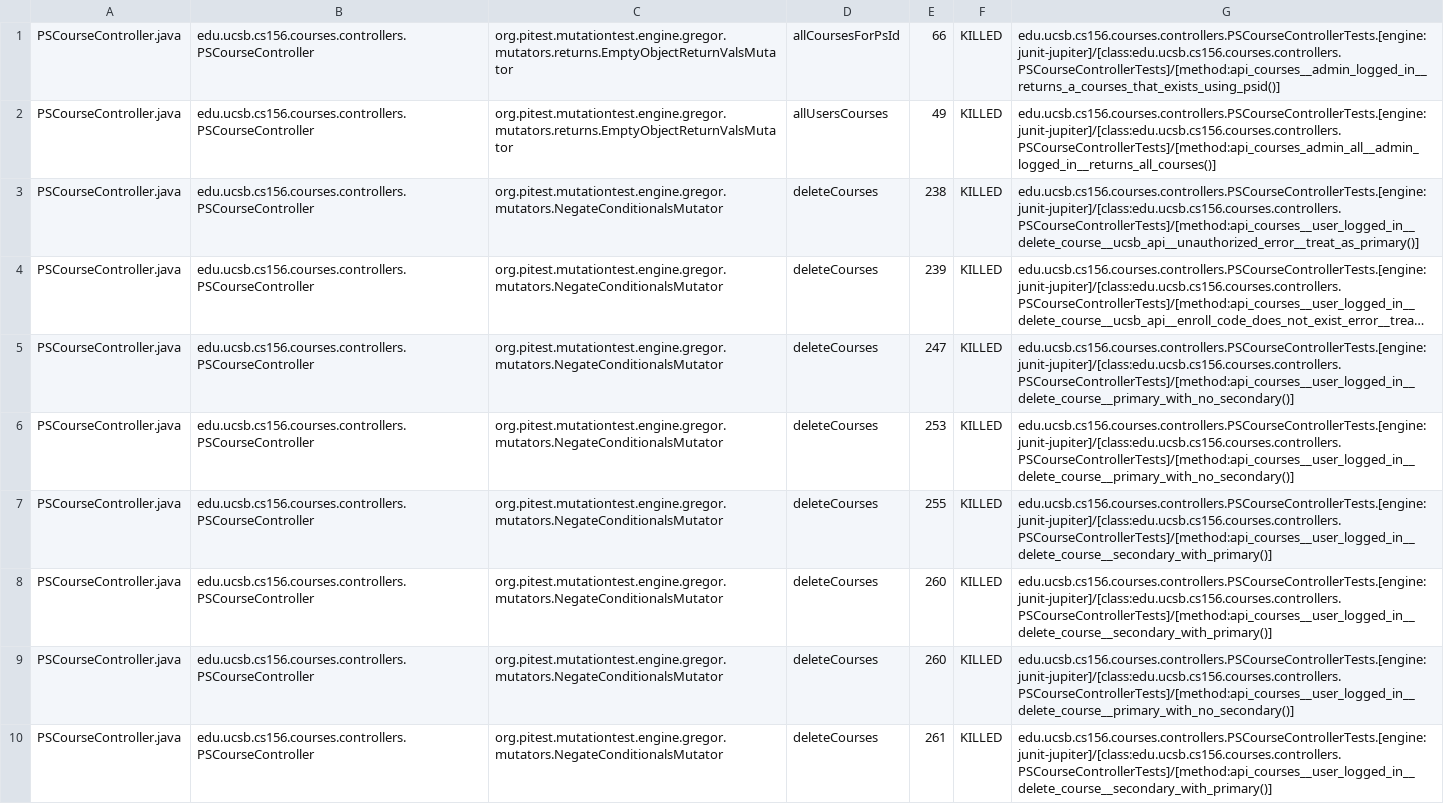
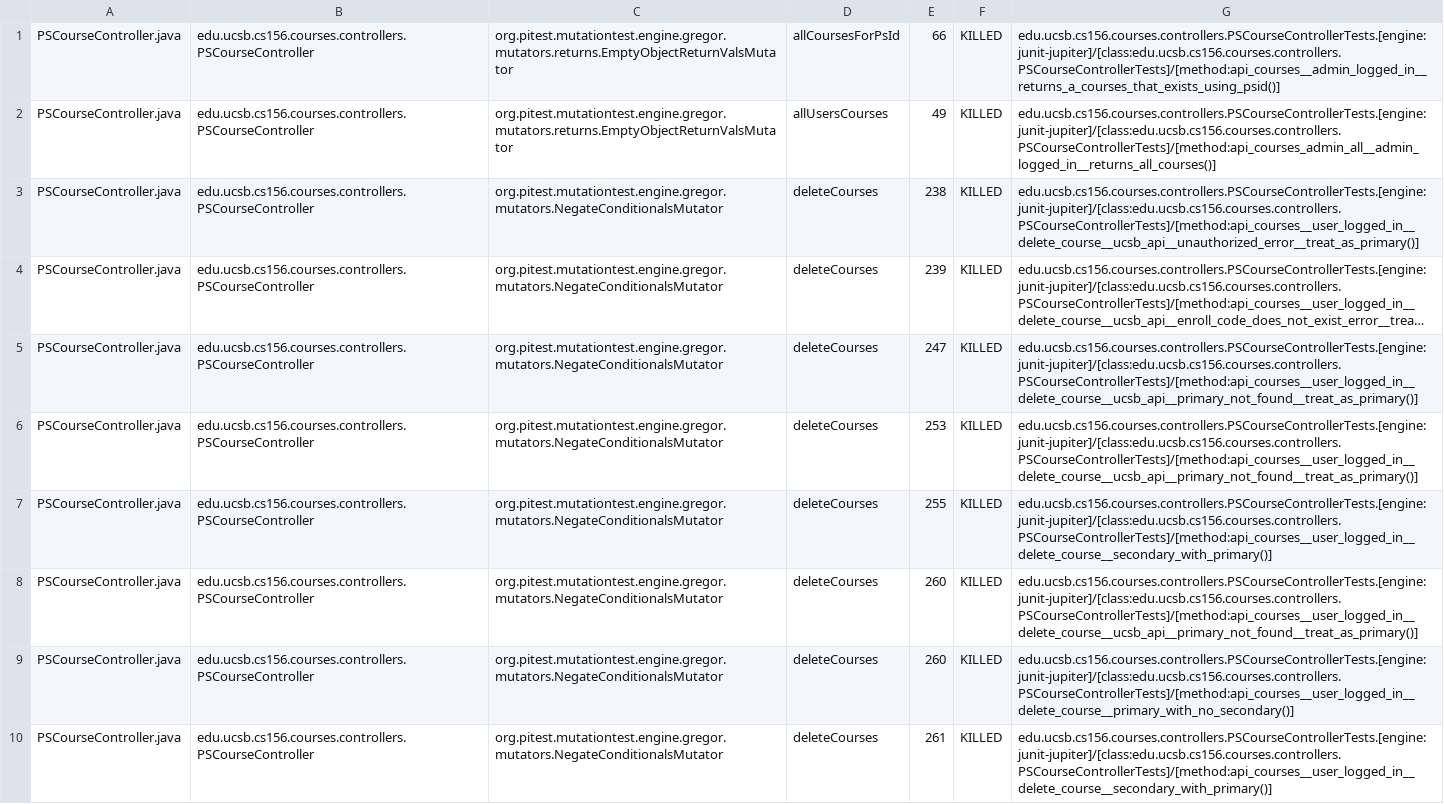
Before and after one commit to ucsb-cs156/proj-courses, a CSV file: pitest/mutations.csv, drawn as a sheet; only a part is shown; long unchanged cells end in …; the diff covers the shown part only; the diff names each change by its address in the sheet, - before the commit and + after, or states it on an @@ line.

Commit message:
Deploying to gh-pages from @ ucsb-cs156/proj-courses@1fb46b1ff3ac6899d218c31892f445326987addb 🚀

```diff
--- a/pitest/mutations.csv
+++ b/pitest/mutations.csv
-G5:G6: edu.ucsb.cs156.courses.controllers.PSCourseControllerTests.[engine:junit-jupiter]/[class:edu.ucsb.cs156.courses.controllers.PSCourseControllerTests]/[method:api_courses__user_logged_in__delete_course__primary_with_no_secondary()]
+G5:G6: edu.ucsb.cs156.courses.controllers.PSCourseControllerTests.[engine:junit-jupiter]/[class:edu.ucsb.cs156.courses.controllers.PSCourseControllerTests]/[method:api_courses__user_logged_in__delete_course__ucsb_api__primary_not_found__treat_as_primary()]
-G8: edu.ucsb.cs156.courses.controllers.PSCourseControllerTests.[engine:junit-jupiter]/[class:edu.ucsb.cs156.courses.controllers.PSCourseControllerTests]/[method:api_courses__user_logged_in__delete_course__secondary_with_primary()]
+G8: edu.ucsb.cs156.courses.controllers.PSCourseControllerTests.[engine:junit-jupiter]/[class:edu.ucsb.cs156.courses.controllers.PSCourseControllerTests]/[method:api_courses__user_logged_in__delete_course__ucsb_api__primary_not_found__treat_as_primary()]
```
Also changed, not shown: 48 edited cells elsewhere in this file, 52 other files.
